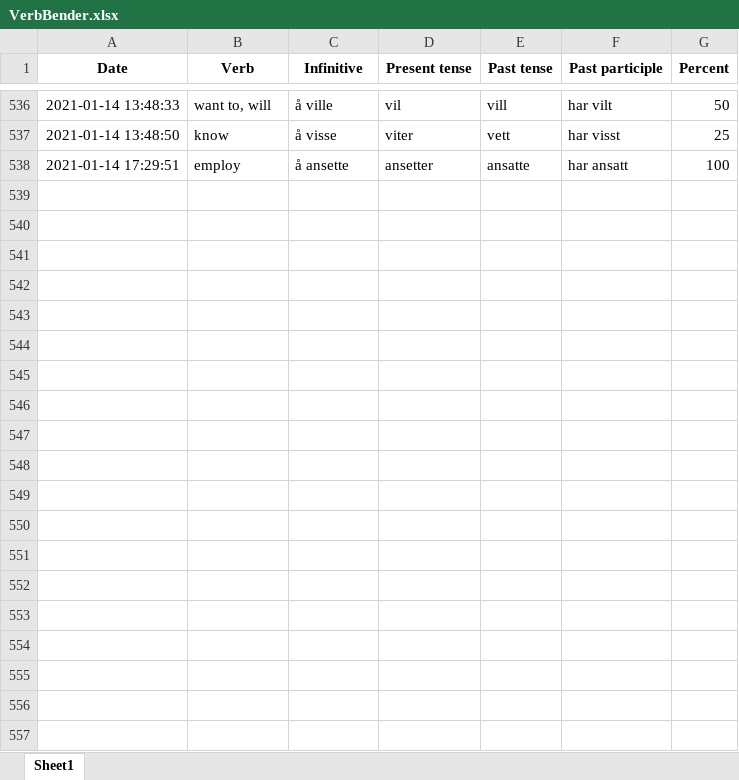
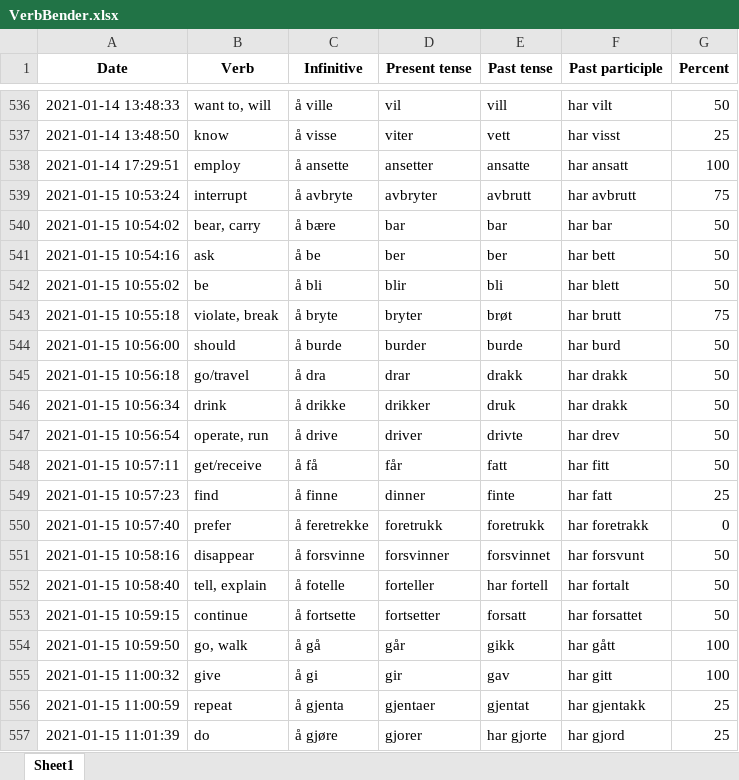
Before and after one commit to Amarilda/Norsk, an Excel workbook: VerbBender.xlsx, sheet Sheet1, drawn as a sheet; only a part is shown, gaps mark what is left out; values as stored, in another font and other column widths than the file's, no borders; the diff covers the shown part only; the diff names each change by its address in the sheet, - before the commit and + after, or states it on an @@ line.

Commit message:
Update VerbBender.xlsx

```diff
--- a/VerbBender.xlsx (sheet Sheet1)
+++ b/VerbBender.xlsx (sheet Sheet1)
+row 539: 2021-01-15 10:53:24 | interrupt | å avbryte | avbryter | avbrutt | har avbrutt | 75
+row 540: 2021-01-15 10:54:02 | bear, carry | å bære | bar | bar | har bar | 50
+row 541: 2021-01-15 10:54:16 | ask | å be | ber | ber | har bett | 50
+row 542: 2021-01-15 10:55:02 | be | å bli | blir | bli | har blett | 50
+row 543: 2021-01-15 10:55:18 | violate, break | å bryte | bryter | brøt | har brutt | 75
+row 544: 2021-01-15 10:56:00 | should | å burde | burder | burde | har burd | 50
+row 545: 2021-01-15 10:56:18 | go/travel | å dra | drar | drakk | har drakk | 50
+row 546: 2021-01-15 10:56:34 | drink | å drikke | drikker | druk | har drakk | 50
+row 547: 2021-01-15 10:56:54 | operate, run | å drive | driver | drivte | har drev | 50
+row 548: 2021-01-15 10:57:11 | get/receive | å få | får | fatt | har fitt | 50
+row 549: 2021-01-15 10:57:23 | find | å finne | dinner | finte | har fatt | 25
+row 550: 2021-01-15 10:57:40 | prefer | å feretrekke | foretrukk | foretrukk | har foretrakk | 0
+row 551: 2021-01-15 10:58:16 | disappear | å forsvinne | forsvinner | forsvinnet | har forsvunt | 50
+row 552: 2021-01-15 10:58:40 | tell, explain | å fotelle | forteller | har fortell | har fortalt | 50
+row 553: 2021-01-15 10:59:15 | continue | å fortsette | fortsetter | forsatt | har forsattet | 50
+row 554: 2021-01-15 10:59:50 | go, walk | å gå | går | gikk | har gått | 100
+row 555: 2021-01-15 11:00:32 | give | å gi | gir | gav | har gitt | 100
+row 556: 2021-01-15 11:00:59 | repeat | å gjenta | gjentaer | gjentat | har gjentakk | 25
+row 557: 2021-01-15 11:01:39 | do | å gjøre | gjorer | har gjorte | har gjord | 25
```
Also changed, not shown: 34 added rows elsewhere in this sheet.
